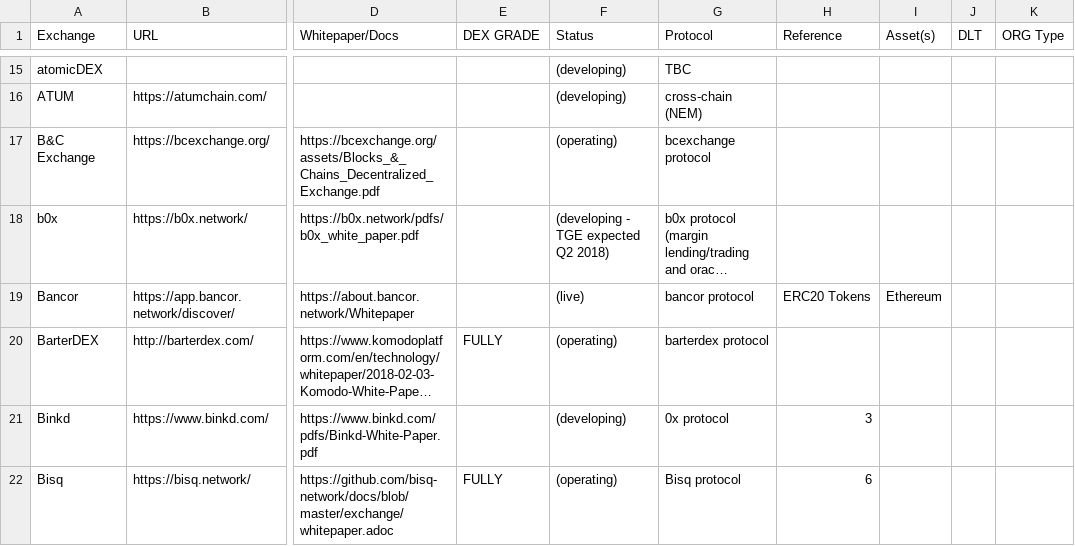
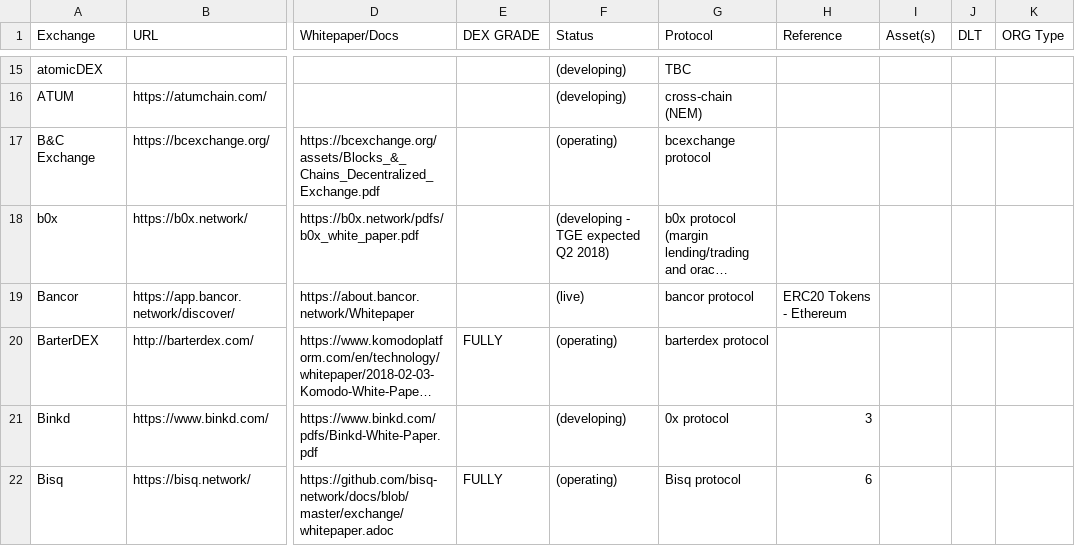
Before and after one commit to eliooses/BTCards, a CSV file: index.csv, drawn as a sheet; only a part is shown, gaps mark what is left out; long unchanged cells end in …; the diff names each change by its address in the sheet, - before the commit and + after, or states it on an @@ line.

```diff
--- a/index.csv
+++ b/index.csv
-H19 (Reference): ERC20 Tokens
+H19 (Reference): ERC20 Tokens - Ethereum
-I19 (Asset(s)): Ethereum
+I19 (Asset(s)): (empty)
```
